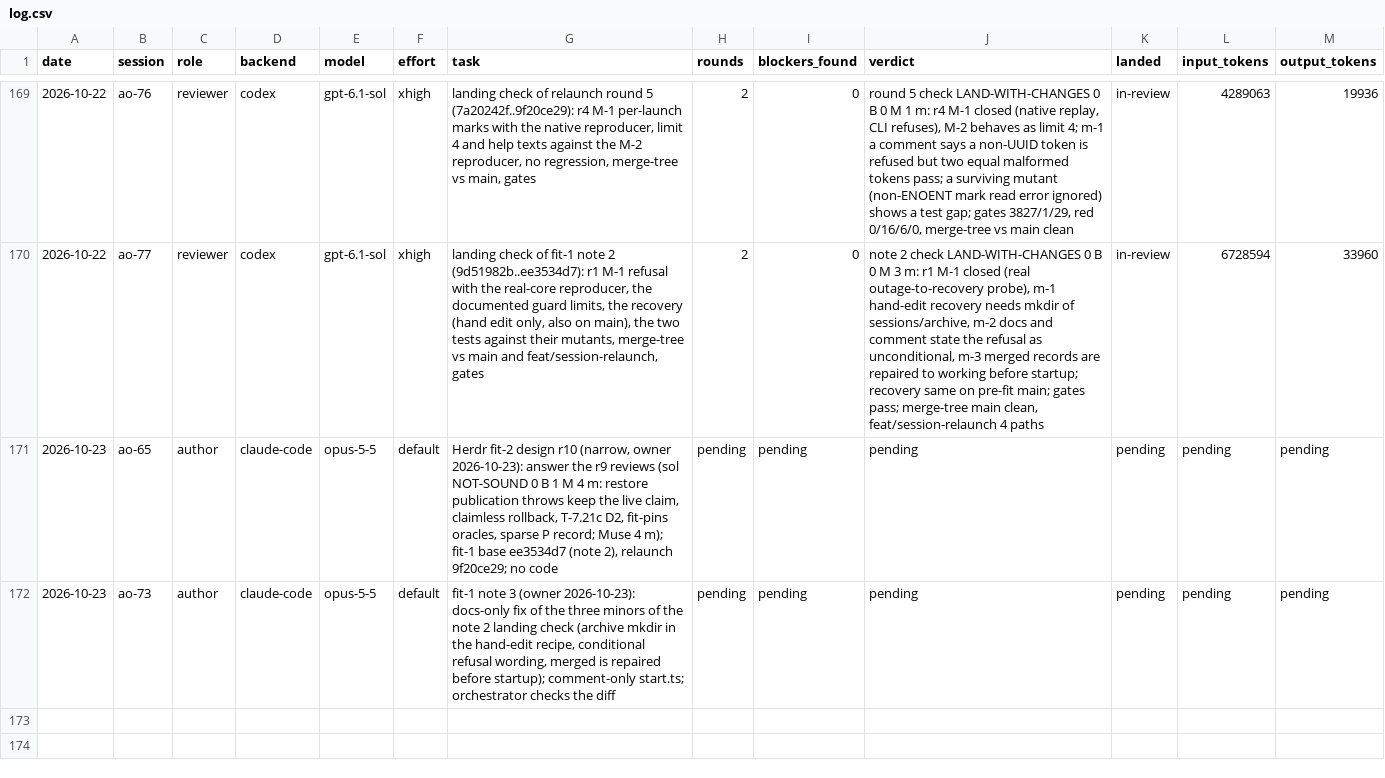
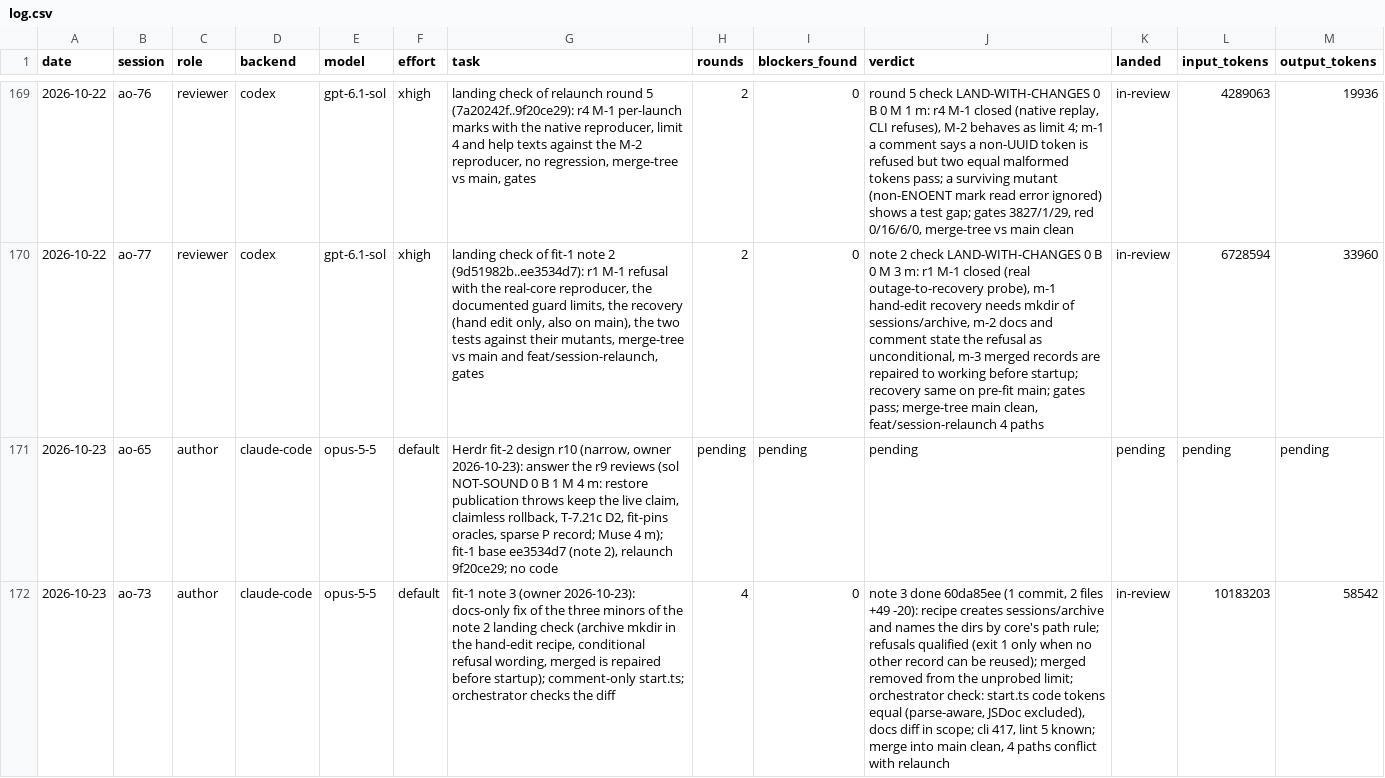
Before and after one commit to taisung/agent-orchestrator, a CSV file: development/artifacts/model_router_log/log.csv, drawn as a sheet; only a part is shown, gaps mark what is left out; the diff names each change by its address in the sheet, - before the commit and + after, or states it on an @@ line.

Commit message:
docs(development): close fit-1 note 3 after the orchestrator check
ao-73 fixed the three documentation minors of the note 2 landing
check in one docs-only commit (60da85ee). The orchestrator checked the
diff instead of a new review round, as the owner chose: the code tokens
of start.ts are equal before and after (a parse-aware token walk that
leaves out the JSDoc nodes), the docs diff stays inside the three
minors, and the recipe matches the path rule and the archive name in
core. Record the result in the router row.

```diff
--- a/development/artifacts/model_router_log/log.csv
+++ b/development/artifacts/model_router_log/log.csv
-H172 (rounds): pending
+H172 (rounds): 4
-I172 (blockers_found): pending
+I172 (blockers_found): 0
-J172 (verdict): pending
+J172 (verdict): note 3 done 60da85ee (1 commit, 2 files +49 -20): recipe creates sessions/archive and names the dirs by core's path rule; refusals qualified (exit 1 only when no other record can be reused); merged removed from the unprobed limit; orchestrator check: start.ts code tokens equal (parse-aware, JSDoc excluded), docs diff in scope; cli 417, lint 5 known; merge into main clean, 4 paths conflict with relaunch
-K172 (landed): pending
+K172 (landed): in-review
-L172 (input_tokens): pending
+L172 (input_tokens): 10183203
-M172 (output_tokens): pending
+M172 (output_tokens): 58542
```
